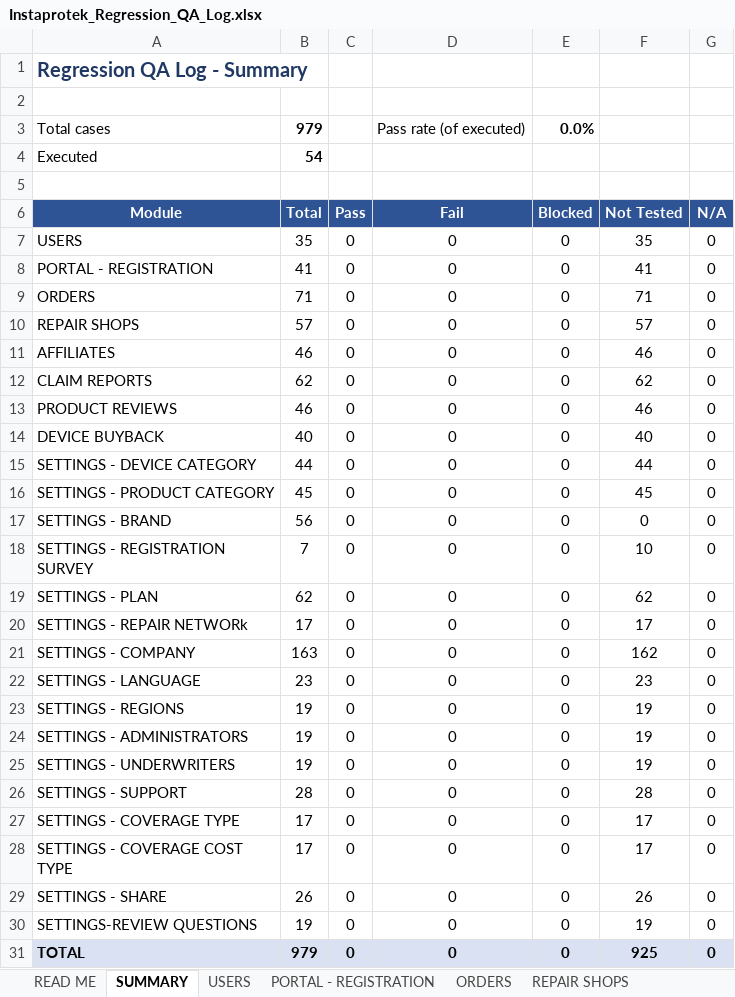
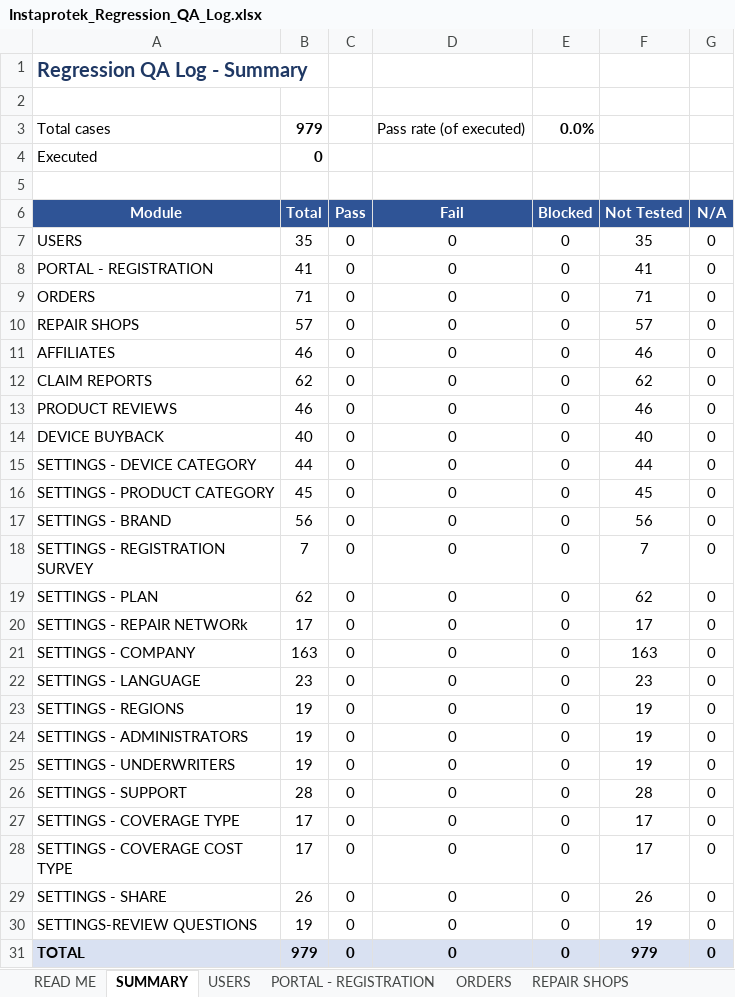
Before and after one commit to DNAMicro/pm-instaprotek, an Excel workbook: Insta-testing/Instaprotek_Regression_QA_Log.xlsx, sheet SUMMARY, drawn as a sheet; values as stored, in another font and other column widths than the file's, no borders; the diff names each change by its address in the sheet, - before the commit and + after, or states it on an @@ line.

```diff
--- a/Insta-testing/Instaprotek_Regression_QA_Log.xlsx (sheet SUMMARY)
+++ b/Insta-testing/Instaprotek_Regression_QA_Log.xlsx (sheet SUMMARY)
-B4 (Total): 54
+B4 (Total): 0
-F17 (Not Tested): 0
+F17 (Not Tested): 56
-F18 (Not Tested): 10
+F18 (Not Tested): 7
-F21 (Not Tested): 162
+F21 (Not Tested): 163
-F31 (Not Tested): 925
+F31 (Not Tested): 979
```
Also changed, not shown: sheet SETTINGS - BRAND, sheet READ ME, sheet SETTINGS - REGISTRATION SURVEY, sheet SETTINGS - COMPANY.
